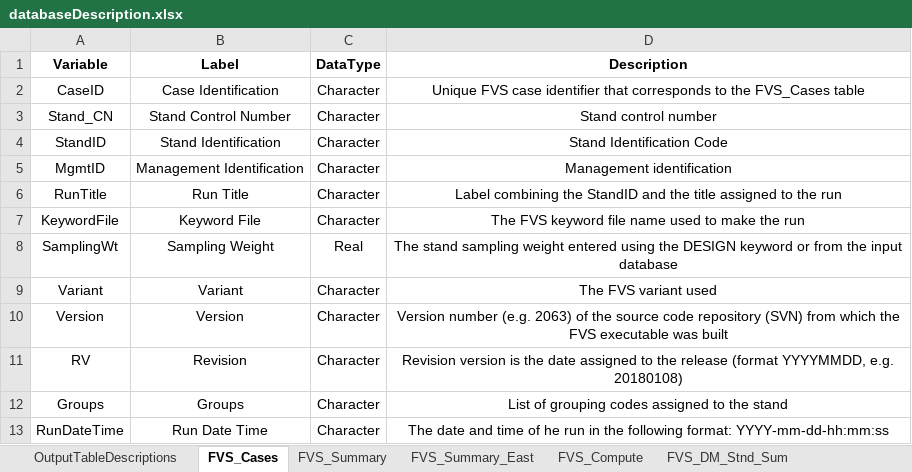
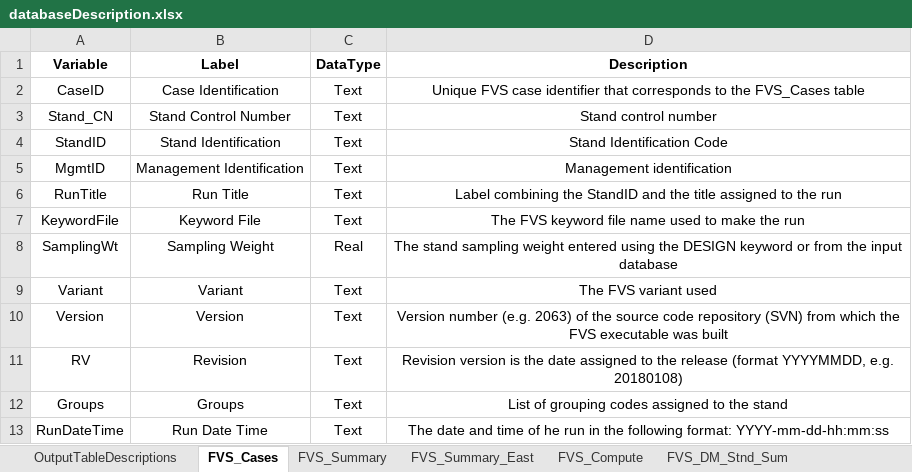
Before and after one commit to USDAForestService/ForestVegetationSimulator-Interface, an Excel workbook: shinyFVSOnline/databaseDescription.xlsx, sheet FVS_Cases, drawn as a sheet; values as stored, in another font and other column widths than the file's, no borders; the diff names each change by its address in the sheet, - before the commit and + after, or states it on an @@ line.

```diff
--- a/shinyFVSOnline/databaseDescription.xlsx (sheet FVS_Cases)
+++ b/shinyFVSOnline/databaseDescription.xlsx (sheet FVS_Cases)
-C2:C7 (DataType): Character
+C2:C7 (DataType): Text
-C9:C13 (DataType): Character
+C9:C13 (DataType): Text
```
Also changed, not shown: sheet FVS_StandInit, sheet FVS_PlotInit, sheet FVS_StrClass, sheet FVS_TreeInit, sheet FVS_Climate, sheet FVS_RD_Det, 25 more sheets, 3 other files.
